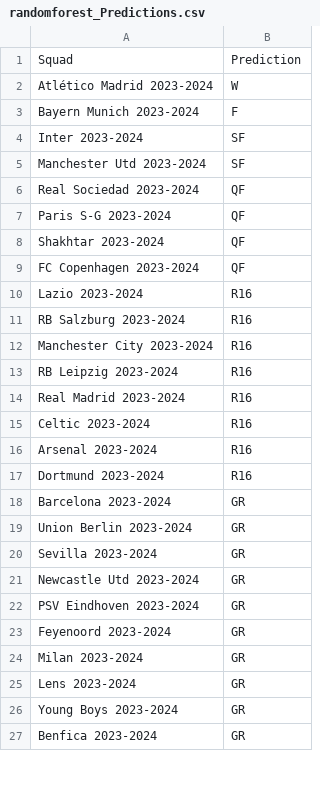
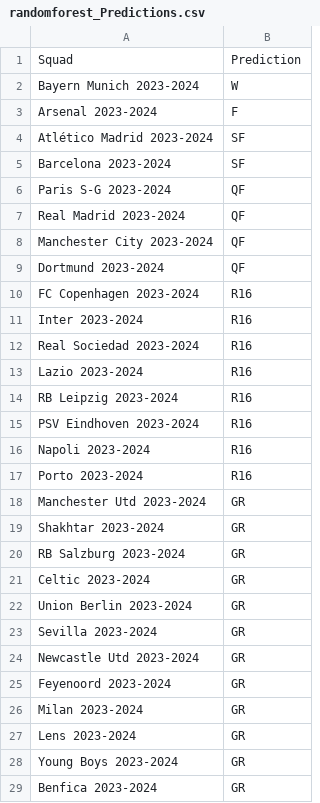
Before and after one commit to rnoguer22/Cluster_Champion, a CSV file: UEFA_Predictions/csv/randomforest_Predictions.csv, drawn as a sheet; only a part is shown; the diff covers the shown part only.

```diff
--- a/UEFA_Predictions/csv/randomforest_Predictions.csv
+++ b/UEFA_Predictions/csv/randomforest_Predictions.csv
@@ -1,19 +1,22 @@
 Squad,Prediction
-Atlético Madrid 2023-2024,W
-Bayern Munich 2023-2024,F
-Inter 2023-2024,SF
-Manchester Utd 2023-2024,SF
-Real Sociedad 2023-2024,QF
+Bayern Munich 2023-2024,W
+Arsenal 2023-2024,F
+Atlético Madrid 2023-2024,SF
+Barcelona 2023-2024,SF
 Paris S-G 2023-2024,QF
-Shakhtar 2023-2024,QF
-FC Copenhagen 2023-2024,QF
+Real Madrid 2023-2024,QF
+Manchester City 2023-2024,QF
+Dortmund 2023-2024,QF
+FC Copenhagen 2023-2024,R16
+Inter 2023-2024,R16
+Real Sociedad 2023-2024,R16
 Lazio 2023-2024,R16
-RB Salzburg 2023-2024,R16
-Manchester City 2023-2024,R16
 RB Leipzig 2023-2024,R16
-Real Madrid 2023-2024,R16
-Celtic 2023-2024,R16
-Arsenal 2023-2024,R16
-Dortmund 2023-2024,R16
-Barcelona 2023-2024,GR
+PSV Eindhoven 2023-2024,R16
+Napoli 2023-2024,R16
+Porto 2023-2024,R16
+Manchester Utd 2023-2024,GR
+Shakhtar 2023-2024,GR
+RB Salzburg 2023-2024,GR
+Celtic 2023-2024,GR
 Union Berlin 2023-2024,GR
@@ -21,3 +24,2 @@ Sevilla 2023-2024,GR
 Newcastle Utd 2023-2024,GR
-PSV Eindhoven 2023-2024,GR
 Feyenoord 2023-2024,GR
```
Also changed, not shown: 2 removed rows elsewhere in this file, UEFA_Predictions/csv/autoregressive_Predictions.csv, UEFA_Predictions/csv/exponentialsmoothing_Predictions.csv, 2 other files.
